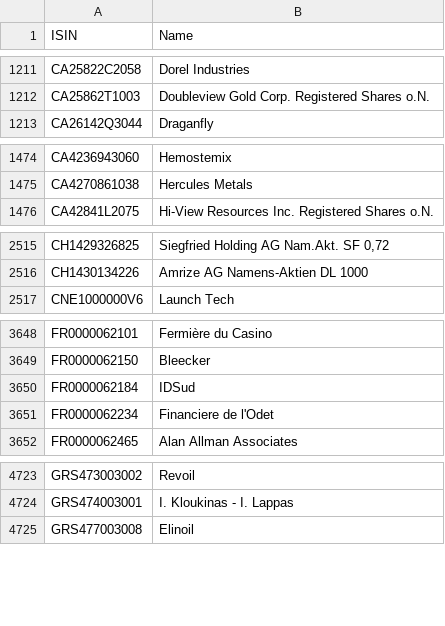
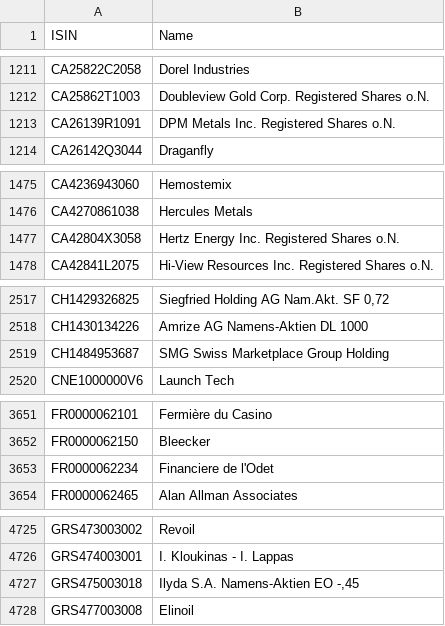
Before and after one commit to nadelritter/database-republic, a CSV file: data/trade_republic_aktien_25_09_25.csv, drawn as a sheet; only a part is shown, gaps mark what is left out; removed rows and columns are numbered as before the commit, all else as after; the diff covers the shown part only; the diff names each change by its address in the sheet, - before the commit and + after, or states it on an @@ line.

Commit message:
Update stock data "2025-09-26"

```diff
--- a/data/trade_republic_aktien_25_09_25.csv
+++ b/data/trade_republic_aktien_25_09_25.csv
+row 1213: CA26139R1091 | DPM Metals Inc. Registered Shares o.N.
+row 1477: CA42804X3058 | Hertz Energy Inc. Registered Shares o.N.
+row 2519: CH1484953687 | SMG Swiss Marketplace Group Holding
-row 3650: FR0000062184 | IDSud
+row 4727: GRS475003018 | Ilyda S.A. Namens-Aktien EO -,45
```
Also changed, not shown: 4 added rows and 25 removed rows elsewhere in this file, 3 other files.
